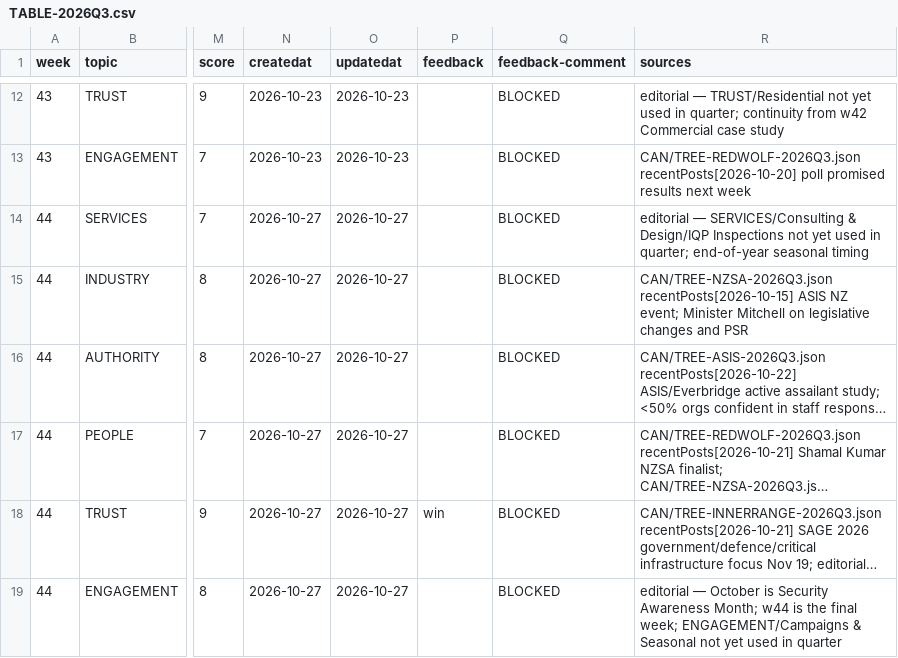
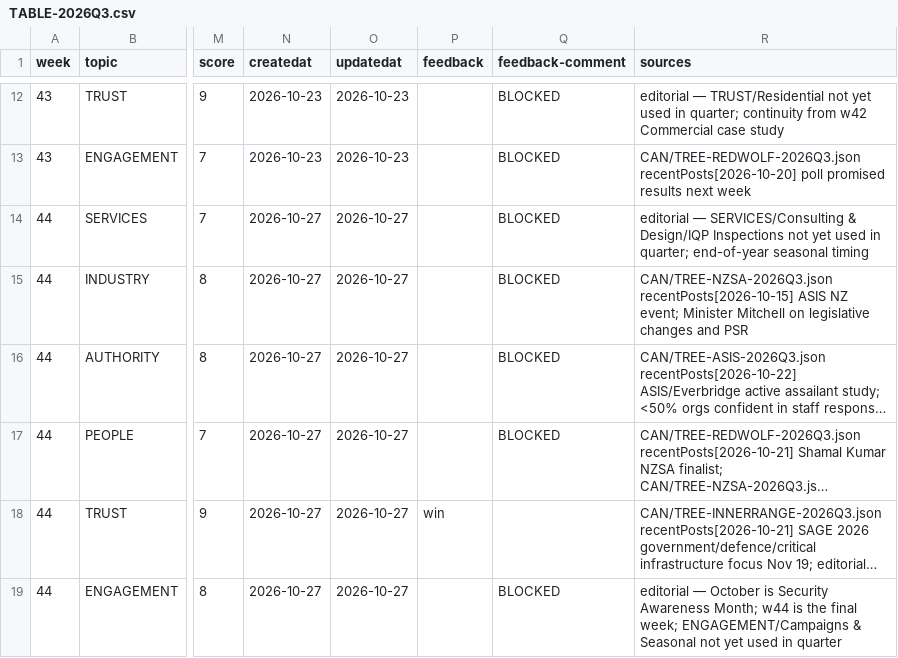
Before and after one commit to redwolfnz/md-redwolf, a CSV file: COULD/TABLE-2026Q3.csv, drawn as a sheet; only a part is shown, gaps mark what is left out; long unchanged cells end in …; the diff names each change by its address in the sheet, - before the commit and + after, or states it on an @@ line.

```diff
--- a/COULD/TABLE-2026Q3.csv
+++ b/COULD/TABLE-2026Q3.csv
-Q18 (feedback-comment): BLOCKED
+Q18 (feedback-comment): (empty)
```
